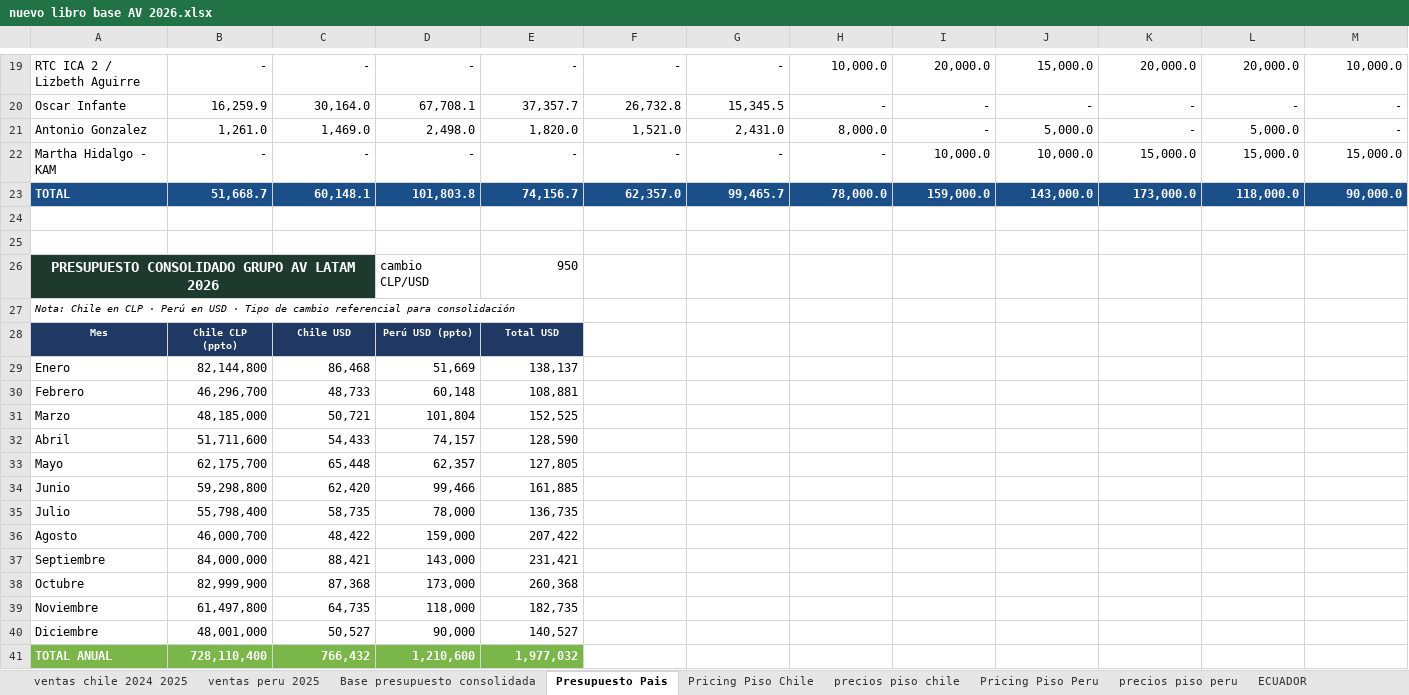
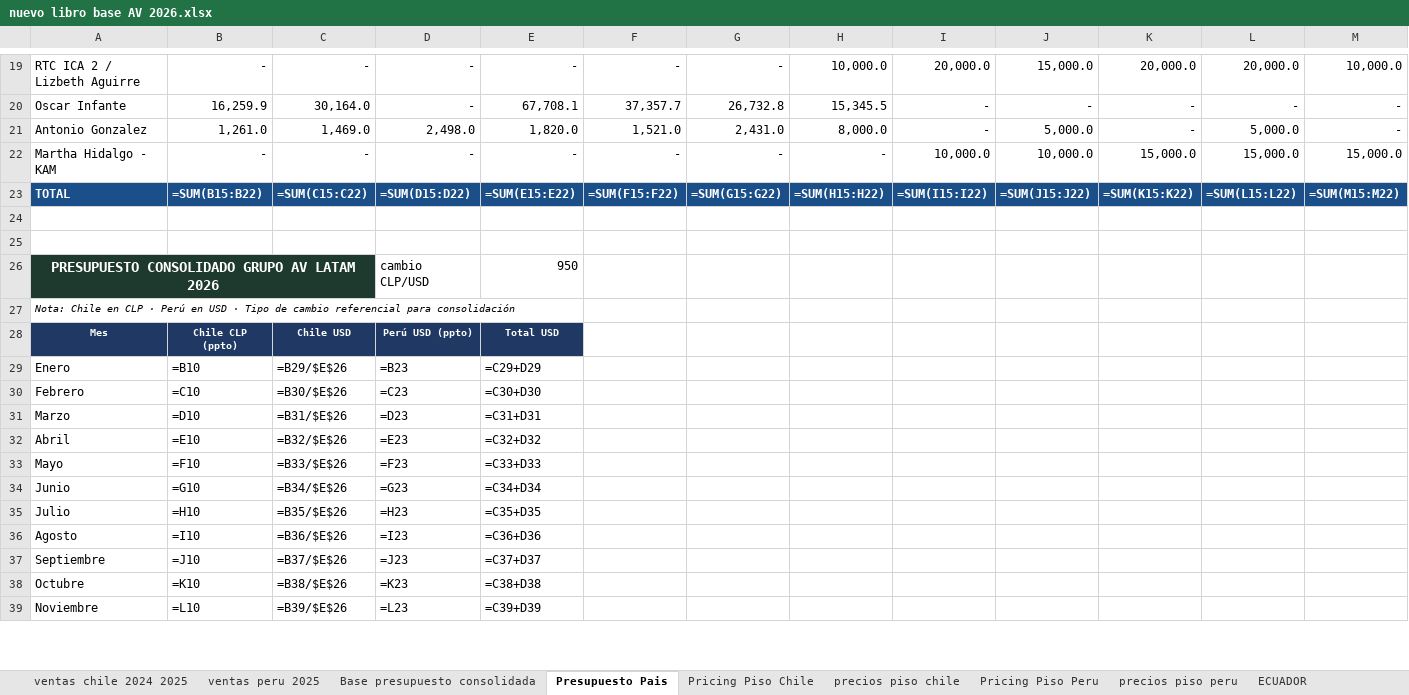
Before and after one commit to javieravlatam/av-latam-board, an Excel workbook: inbox/nuevo libro base AV 2026.xlsx, sheet Presupuesto Pais, drawn as a sheet; only a part is shown, gaps mark what is left out; values as stored, in another font and other column widths than the file's, no borders; formulas without a stored value are shown as written; removed rows and columns are numbered as before the commit, all else as after; rows hold the shown columns only; the diff covers the shown part only; the diff names each change by its address in the sheet, - before the commit and + after, or states it on an @@ line.

Commit message:
fix(peru-ppto): corregir presupuesto Oscar Infante y Lizbeth Aguirre

```diff
--- a/inbox/nuevo libro base AV 2026.xlsx (sheet Presupuesto Pais)
+++ b/inbox/nuevo libro base AV 2026.xlsx (sheet Presupuesto Pais)
-D20: 67,708.1
+D20: -
-E20: 37,357.7
+E20: 67,708.1
-F20: 26,732.8
+F20: 37,357.7
-G20: 15,345.5
+G20: 26,732.8
-H20: -
+H20: 15,345.5
-row 23: TOTAL | 51,668.7 | 60,148.1 | 101,803.8 | 74,156.7 | 62,357.0 | 99,465.7 | 78,000.0 | 159,000.0 | 143,000.0 | 173,000.0 | 118,000.0 | 90,000.0
+row 23: TOTAL | =SUM(B15:B22) | =SUM(C15:C22) | =SUM(D15:D22) | =SUM(E15:E22) | =SUM(F15:F22) | =SUM(G15:G22) | =SUM(H15:H22) | =SUM(I15:I22) | =SUM(J15:J22) | =SUM(K15:K22) | =SUM(L15:L22) | =SUM(M15:M22)
-B26:C26 fill: #1E3A2F
+B26:C26 fill: none
-row 29: Enero | 82,144,800 | 86,468 | 51,669 | 138,137
-row 30: Febrero | 46,296,700 | 48,733 | 60,148 | 108,881
-row 31: Marzo | 48,185,000 | 50,721 | 101,804 | 152,525
-row 32: Abril | 51,711,600 | 54,433 | 74,157 | 128,590
-row 33: Mayo | 62,175,700 | 65,448 | 62,357 | 127,805
-row 34: Junio | 59,298,800 | 62,420 | 99,466 | 161,885
-row 35: Julio | 55,798,400 | 58,735 | 78,000 | 136,735
-row 36: Agosto | 46,000,700 | 48,422 | 159,000 | 207,422
-row 37: Septiembre | 84,000,000 | 88,421 | 143,000 | 231,421
-row 38: Octubre | 82,999,900 | 87,368 | 173,000 | 260,368
-row 39: Noviembre | 61,497,800 | 64,735 | 118,000 | 182,735
-row 40: Diciembre | 48,001,000 | 50,527 | 90,000 | 140,527
-row 41: TOTAL ANUAL | 728,110,400 | 766,432 | 1,210,600 | 1,977,032
+row 29: Enero | =B10 | =B29/$E$26 | =B23 | =C29+D29
+row 30: Febrero | =C10 | =B30/$E$26 | =C23 | =C30+D30
+row 31: Marzo | =D10 | =B31/$E$26 | =D23 | =C31+D31
+row 32: Abril | =E10 | =B32/$E$26 | =E23 | =C32+D32
+row 33: Mayo | =F10 | =B33/$E$26 | =F23 | =C33+D33
+row 34: Junio | =G10 | =B34/$E$26 | =G23 | =C34+D34
+row 35: Julio | =H10 | =B35/$E$26 | =H23 | =C35+D35
+row 36: Agosto | =I10 | =B36/$E$26 | =I23 | =C36+D36
+row 37: Septiembre | =J10 | =B37/$E$26 | =J23 | =C37+D37
+row 38: Octubre | =K10 | =B38/$E$26 | =K23 | =C38+D38
+row 39: Noviembre | =L10 | =B39/$E$26 | =L23 | =C39+D39
```
Also changed, not shown: 11 added rows, 9 removed rows and cell formats elsewhere in this sheet, sheet Pricing Piso Chile, sheet precios piso chile, sheet precios piso peru, sheet Pricing Piso Peru, sheet Listado Productos, formulas that keep their value, charts or pictures, 2 other files.
